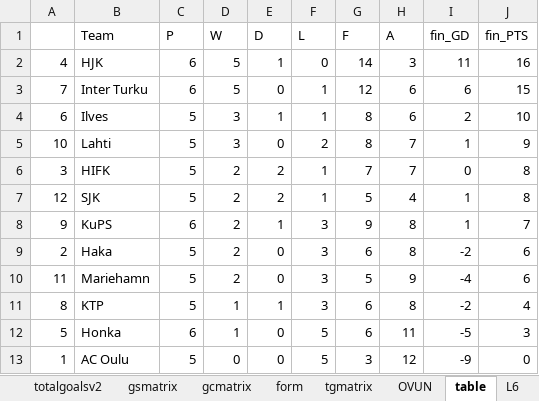
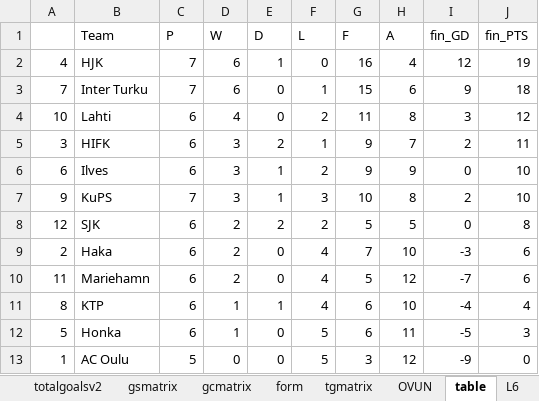
Before and after one commit to gitboyzorro5/Rsoccer, an Excel workbook: FIN.xlsx, sheet table, drawn as a sheet; values as stored, in another font and other column widths than the file's, no borders; conditional formats not drawn; removed rows and columns are numbered as before the commit, all else as after; the diff names each change by its address in the sheet, - before the commit and + after, or states it on an @@ line.

```diff
--- a/FIN.xlsx (sheet table)
+++ b/FIN.xlsx (sheet table)
-C2:C3 (P): 6
+C2:C3 (P): 7
-D2:D3 (W): 5
+D2:D3 (W): 6
-G2 (F): 14
+G2 (F): 16
-H2 (A): 3
+H2 (A): 4
-I2 (fin_GD): 11
+I2 (fin_GD): 12
-J2 (fin_PTS): 16
+J2 (fin_PTS): 19
-G3 (F): 12
+G3 (F): 15
-I3 (fin_GD): 6
+I3 (fin_GD): 9
-J3 (fin_PTS): 15
+J3 (fin_PTS): 18
-row 4: 6 | Ilves | 5 | 3 | 1 | 1 | 8 | 6 | 2 | 10
-C4:C5 (P): 5
+C4:C5 (P): 6
-D4 (W): 3
+D4 (W): 4
-G4 (F): 8
+G4 (F): 11
-H4 (A): 7
+H4 (A): 8
-I4 (fin_GD): 1
+I4 (fin_GD): 3
-J4 (fin_PTS): 9
+J4 (fin_PTS): 12
-D5 (W): 2
+D5 (W): 3
-G5 (F): 7
+G5 (F): 9
-I5 (fin_GD): 0
+I5 (fin_GD): 2
-J5 (fin_PTS): 8
+J5 (fin_PTS): 11
+row 6: 6 | Ilves | 6 | 3 | 1 | 2 | 9 | 9 | 0 | 10
+row 7: 9 | KuPS | 7 | 3 | 1 | 3 | 10 | 8 | 2 | 10
-C8 (P): 5
+C8 (P): 6
-F8 (L): 1
+F8 (L): 2
-H8 (A): 4
+H8 (A): 5
-I8 (fin_GD): 1
+I8 (fin_GD): 0
-row 8: 9 | KuPS | 6 | 2 | 1 | 3 | 9 | 8 | 1 | 7
-C9:C11 (P): 5
+C9:C11 (P): 6
-F9:F11 (L): 3
+F9:F11 (L): 4
-G9 (F): 6
+G9 (F): 7
-H9 (A): 8
+H9 (A): 10
-I9 (fin_GD): -2
+I9 (fin_GD): -3
-H10 (A): 9
+H10 (A): 12
-I10 (fin_GD): -4
+I10 (fin_GD): -7
-H11 (A): 8
+H11 (A): 10
-I11 (fin_GD): -2
+I11 (fin_GD): -4
```
Also changed, not shown: sheet FIN, sheet L6, sheet OVUN, sheet homepoisson, sheet awaypoisson, sheet totalgoalsv2, 6 more sheets, 3 other files.
